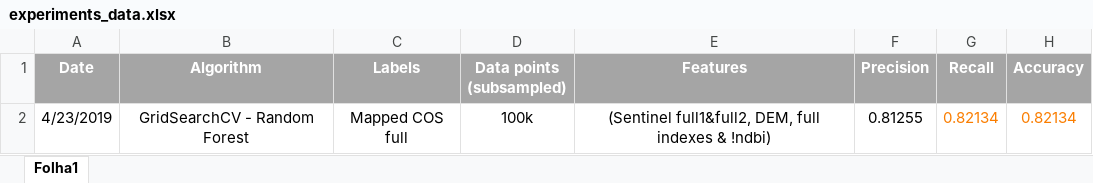
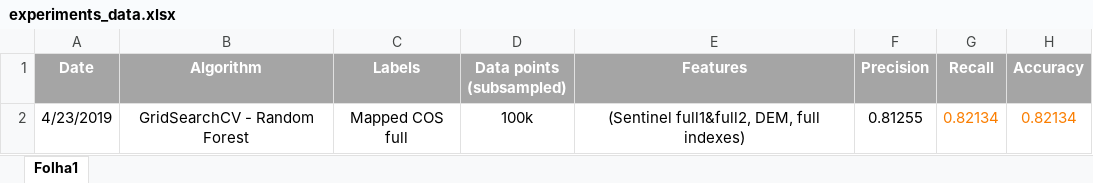
Before and after one commit to iamnives/AA-remotesensing-artificial-structures, an Excel workbook: experiments/experiments_data.xlsx, sheet Folha1, drawn as a sheet; only a part is shown; values as stored, in another font and other column widths than the file's, no borders; the diff names each change by its address in the sheet, - before the commit and + after, or states it on an @@ line.

Commit message:
refactored training code, added kappa, conf matrix plot, and gridsearch plot

```diff
--- a/experiments/experiments_data.xlsx (sheet Folha1)
+++ b/experiments/experiments_data.xlsx (sheet Folha1)
-E2 (Features): (Sentinel full1&full2, DEM, full indexes & !ndbi)
+E2 (Features): (Sentinel full1&full2, DEM, full indexes)
```
Also changed, not shown: 5 other files.
